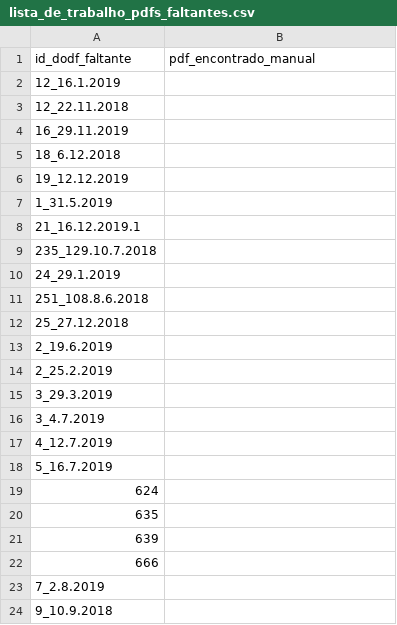
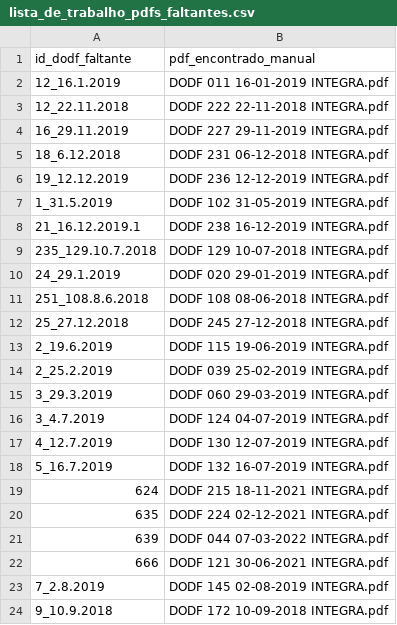
Before and after one commit to valxntim/rag-diario-oficial, a CSV file: pickle/lista_de_trabalho_pdfs_faltantes.csv, drawn as a sheet.

Commit message:
todos pdfs encontrados

```diff
--- a/pickle/lista_de_trabalho_pdfs_faltantes.csv
+++ b/pickle/lista_de_trabalho_pdfs_faltantes.csv
@@ -1,24 +1,24 @@
 id_dodf_faltante,pdf_encontrado_manual
-12_16.1.2019,
-12_22.11.2018,
-16_29.11.2019,
-18_6.12.2018,
-19_12.12.2019,
-1_31.5.2019,
-21_16.12.2019.1,
-235_129.10.7.2018,
-24_29.1.2019,
-251_108.8.6.2018,
-25_27.12.2018,
-2_19.6.2019,
-2_25.2.2019,
-3_29.3.2019,
-3_4.7.2019,
-4_12.7.2019,
-5_16.7.2019,
-624,
-635,
-639,
-666,
-7_2.8.2019,
-9_10.9.2018,
+12_16.1.2019,DODF 011 16-01-2019 INTEGRA.pdf
+12_22.11.2018,DODF 222 22-11-2018 INTEGRA.pdf
+16_29.11.2019,DODF 227 29-11-2019 INTEGRA.pdf
+18_6.12.2018,DODF 231 06-12-2018 INTEGRA.pdf
+19_12.12.2019,DODF 236 12-12-2019 INTEGRA.pdf
+1_31.5.2019,DODF 102 31-05-2019 INTEGRA.pdf
+21_16.12.2019.1,DODF 238 16-12-2019 INTEGRA.pdf
+235_129.10.7.2018,DODF 129 10-07-2018 INTEGRA.pdf
+24_29.1.2019,DODF 020 29-01-2019 INTEGRA.pdf
+251_108.8.6.2018,DODF 108 08-06-2018 INTEGRA.pdf
+25_27.12.2018,DODF 245 27-12-2018 INTEGRA.pdf
+2_19.6.2019,DODF 115 19-06-2019 INTEGRA.pdf
+2_25.2.2019,DODF 039 25-02-2019 INTEGRA.pdf
+3_29.3.2019,DODF 060 29-03-2019 INTEGRA.pdf
+3_4.7.2019,DODF 124 04-07-2019 INTEGRA.pdf
+4_12.7.2019,DODF 130 12-07-2019 INTEGRA.pdf
+5_16.7.2019,DODF 132 16-07-2019 INTEGRA.pdf
+624,DODF 215 18-11-2021 INTEGRA.pdf
+635,DODF 224 02-12-2021 INTEGRA.pdf
+639,DODF 044 07-03-2022 INTEGRA.pdf
+666,DODF 121 30-06-2021 INTEGRA.pdf
+7_2.8.2019,DODF 145 02-08-2019 INTEGRA.pdf
+9_10.9.2018,DODF 172 10-09-2018 INTEGRA.pdf
```
Also changed, not shown: 3 other files.
